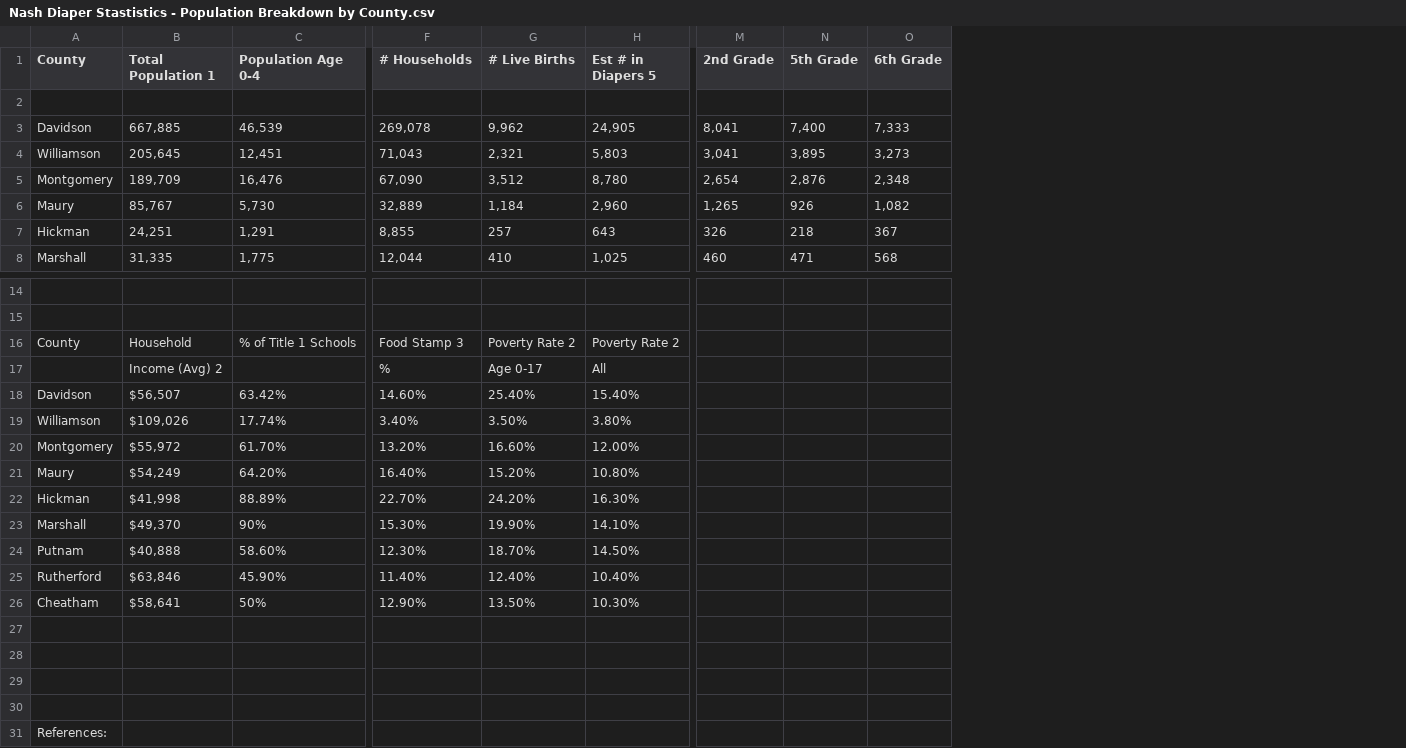
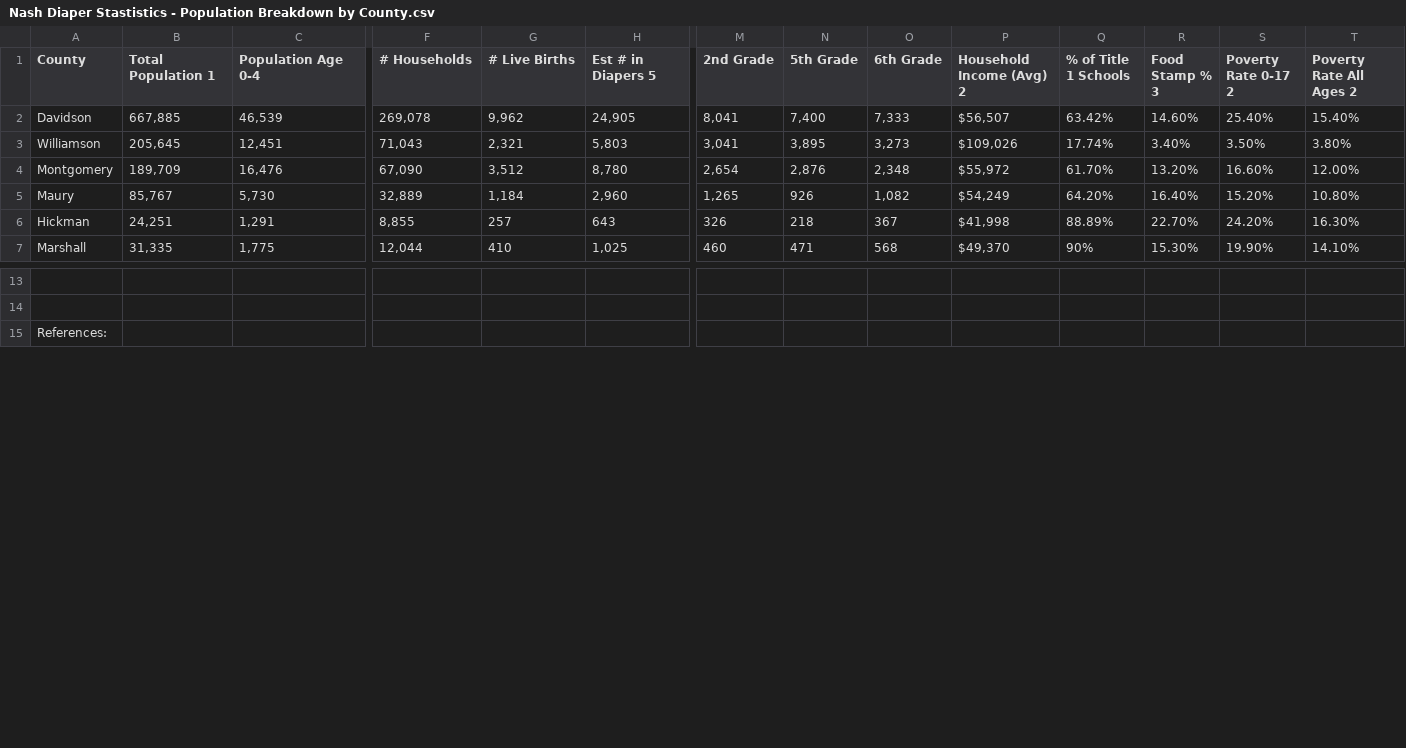
Before and after one commit to paulballenger/nashville_diaper_connection, a CSV file: data/Nash Diaper Stastistics - Population Breakdown by County.csv, drawn as a sheet; only a part is shown, gaps mark what is left out; removed rows and columns are numbered as before the commit, all else as after; rows hold the shown columns only; the diff names each change by its address in the sheet, - before the commit and + after, or states it on an @@ line.

```diff
--- a/data/Nash Diaper Stastistics - Population Breakdown by County.csv
+++ b/data/Nash Diaper Stastistics - Population Breakdown by County.csv
+column P (Household Income (Avg) 2), rows 2-7: $56,507 | $109,026 | $55,972 | $54,249 | $41,998 | $49,370
+column Q (% of Title 1 Schools), rows 2-7: 63.42% | 17.74% | 61.70% | 64.20% | 88.89% | 90%
+column R (Food Stamp % 3), rows 2-7: 14.60% | 3.40% | 13.20% | 16.40% | 22.70% | 15.30%
+column S (Poverty Rate 0-17 2), rows 2-7: 25.40% | 3.50% | 16.60% | 15.20% | 24.20% | 19.90%
+column T (Poverty Rate All Ages 2), rows 2-7: 15.40% | 3.80% | 12.00% | 10.80% | 16.30% | 14.10%
-row 2: (empty)
-row 16: County | Household | % of Title 1 Schools | Food Stamp 3 | Poverty Rate 2 | Poverty Rate 2
-row 17:  | Income (Avg) 2 |  | % | Age 0-17 | All
-row 18: Davidson | $56,507 | 63.42% | 14.60% | 25.40% | 15.40%
-row 19: Williamson | $109,026 | 17.74% | 3.40% | 3.50% | 3.80%
-row 20: Montgomery | $55,972 | 61.70% | 13.20% | 16.60% | 12.00%
-row 21: Maury | $54,249 | 64.20% | 16.40% | 15.20% | 10.80%
-row 22: Hickman | $41,998 | 88.89% | 22.70% | 24.20% | 16.30%
-row 23: Marshall | $49,370 | 90% | 15.30% | 19.90% | 14.10%
-row 24: Putnam | $40,888 | 58.60% | 12.30% | 18.70% | 14.50%
-row 25: Rutherford | $63,846 | 45.90% | 11.40% | 12.40% | 10.40%
-row 26: Cheatham | $58,641 | 50% | 12.90% | 13.50% | 10.30%
-row 27: (empty)
-row 28: (empty)
-row 29: (empty)
-row 30: (empty)
```
Also changed, not shown: 10 other files.
